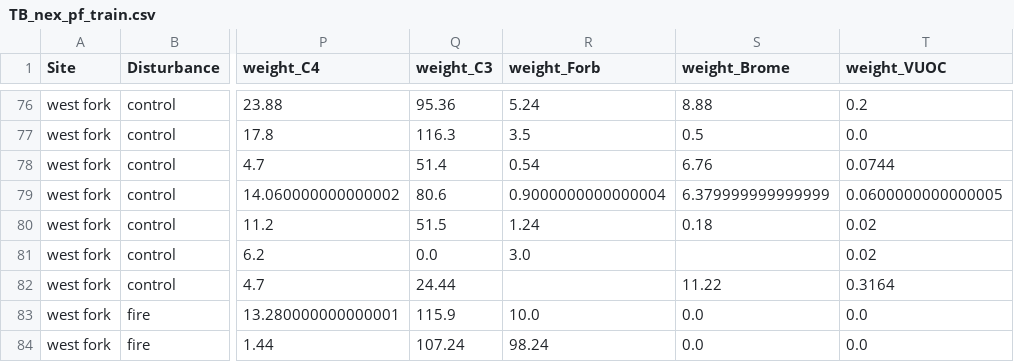
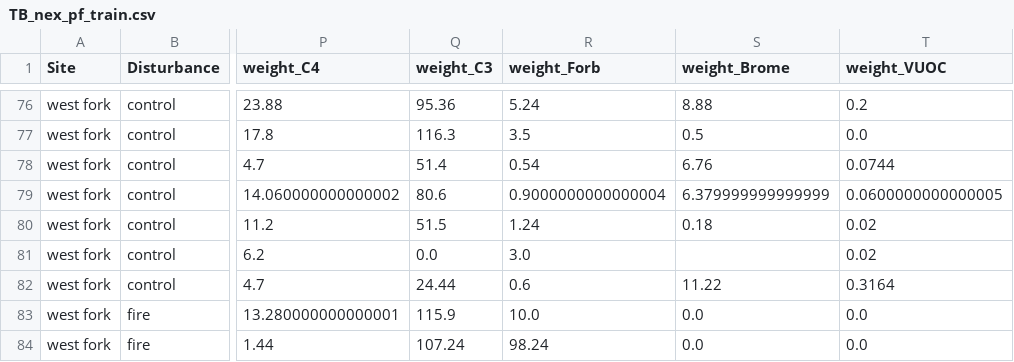
Before and after one commit to kearney-sp/tbng_veg, a CSV file: data/pf_train/TB_nex_pf_train.csv, drawn as a sheet; only a part is shown, gaps mark what is left out; the diff covers the shown part only; the diff names each change by its address in the sheet, - before the commit and + after, or states it on an @@ line.

```diff
--- a/data/pf_train/TB_nex_pf_train.csv
+++ b/data/pf_train/TB_nex_pf_train.csv
-R82 (weight_Forb): (empty)
+R82 (weight_Forb): 0.6
```
Also changed, not shown: 6 added rows and 1 edited cell elsewhere in this file, data/pf_train/TB_nex_pf_train_long.csv, 18 other files.
